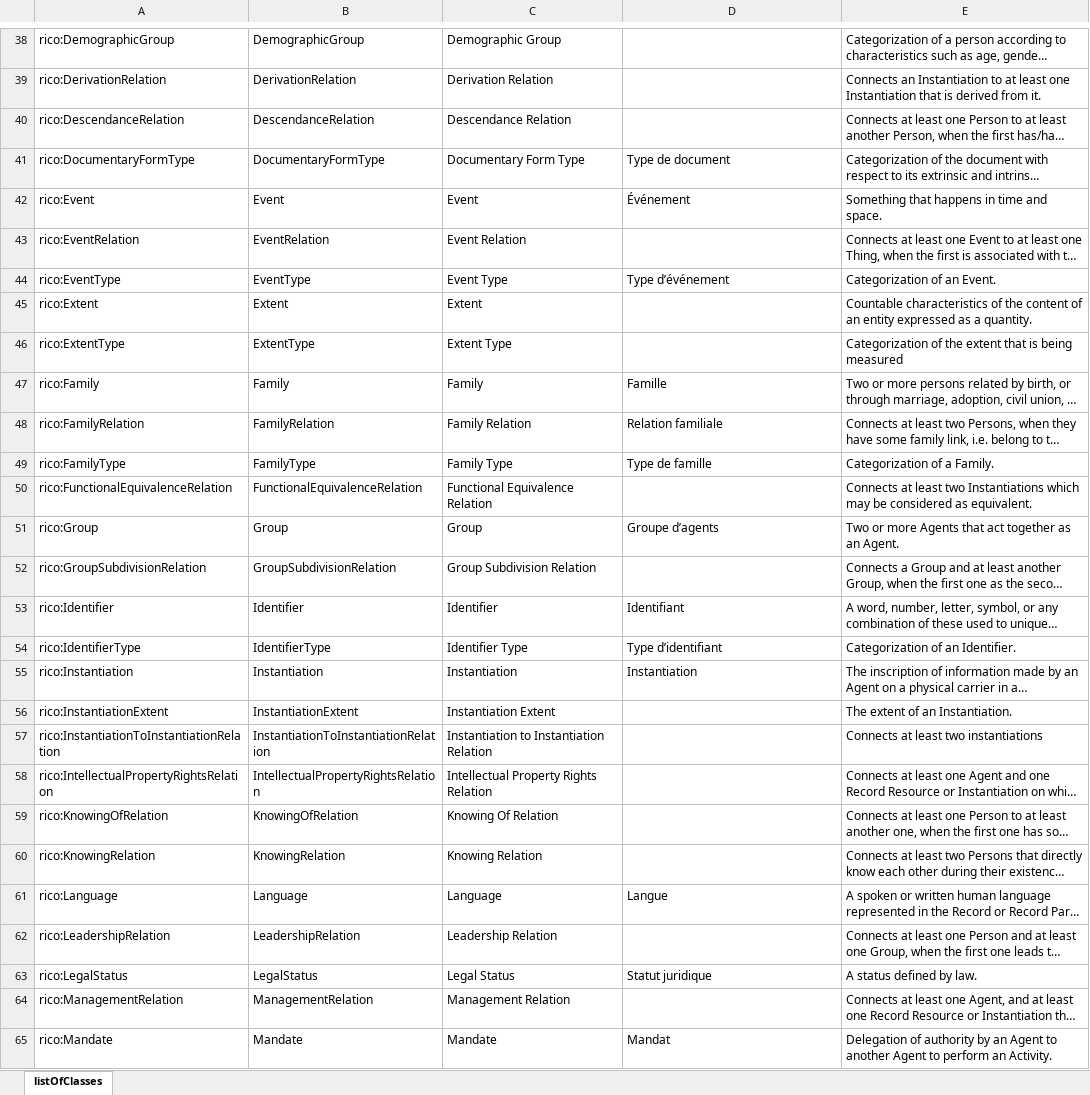
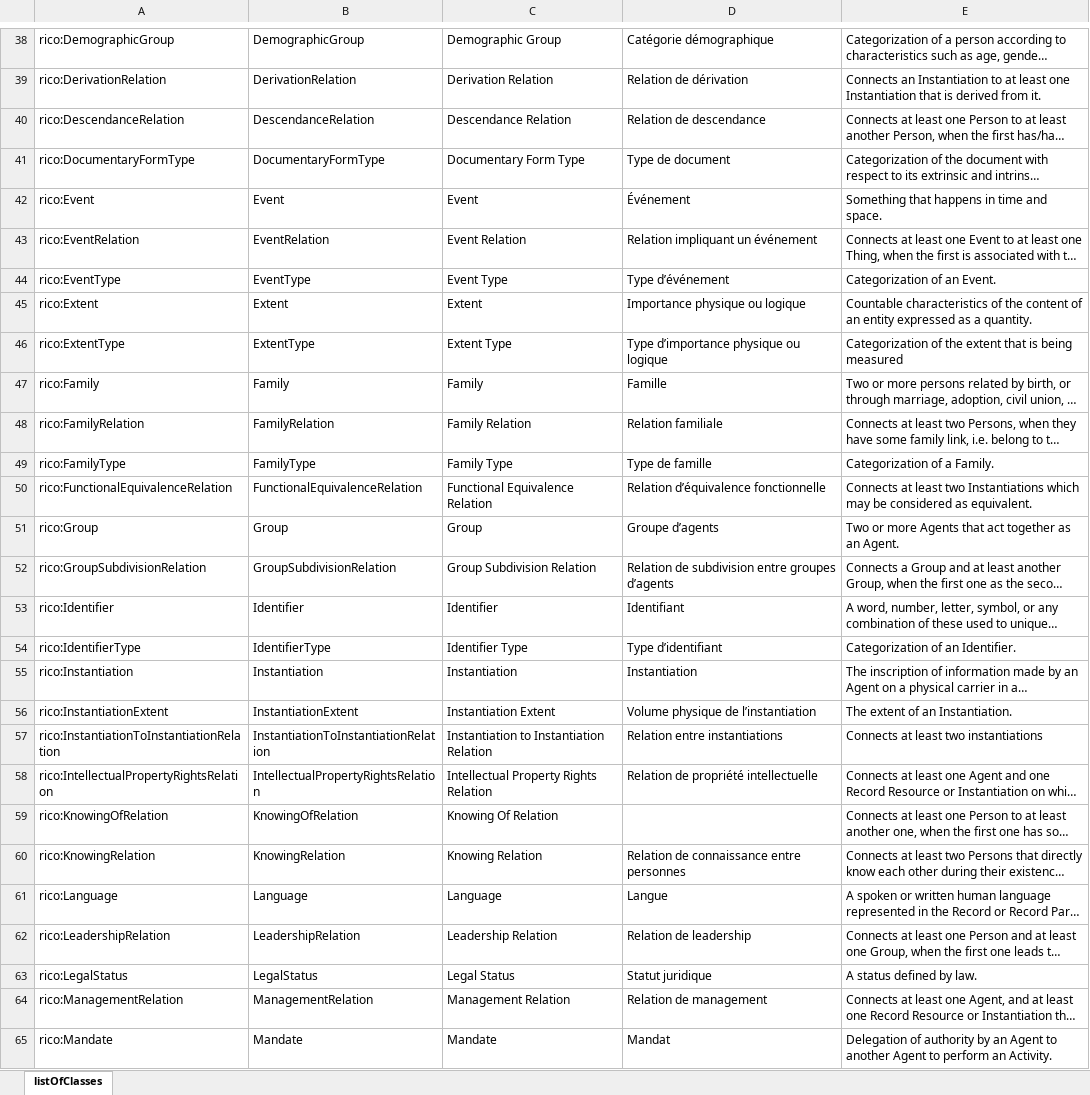
Before and after one commit to sparna-git/sparnatural-demonstrateur-an, an Excel workbook: RiC-O_0-2_listOfClasses.xlsx, sheet listOfClasses, drawn as a sheet; only a part is shown, gaps mark what is left out; long unchanged cells end in …; values as stored, in another font and other column widths than the file's, no borders; the diff covers the shown part only; the diff names each change by its address in the sheet, - before the commit and + after, or states it on an @@ line.

```diff
--- a/RiC-O_0-2_listOfClasses.xlsx (sheet listOfClasses)
+++ b/RiC-O_0-2_listOfClasses.xlsx (sheet listOfClasses)
-D38: (empty)
+D38: Catégorie démographique
-D39: (empty)
+D39: Relation de dérivation
-D40: (empty)
+D40: Relation de descendance
-D43: (empty)
+D43: Relation impliquant un événement
-D45: (empty)
+D45: Importance physique ou logique
-D46: (empty)
+D46: Type d’importance physique ou logique
-D50: (empty)
+D50: Relation d’équivalence fonctionnelle
-D52: (empty)
+D52: Relation de subdivision entre groupes d’agents
-D56: (empty)
+D56: Volume physique de l’instantiation
-D57: (empty)
+D57: Relation entre instantiations
-D58: (empty)
+D58: Relation de propriété intellectuelle
-D60: (empty)
+D60: Relation de connaissance entre personnes
-D62: (empty)
+D62: Relation de leadership
-D64: (empty)
+D64: Relation de management
```
Also changed, not shown: 42 edited cells and cell formats elsewhere in this sheet, RiC-O_0-2_listOfDatatypeProperties.xlsx.
